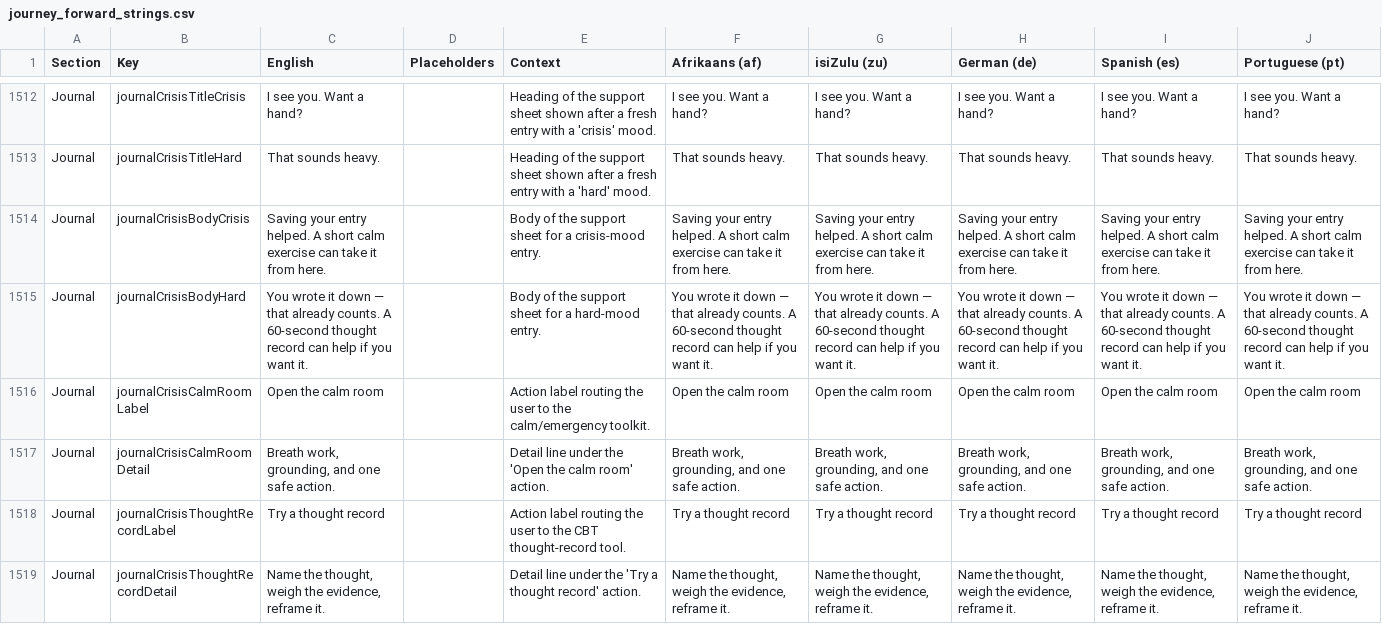
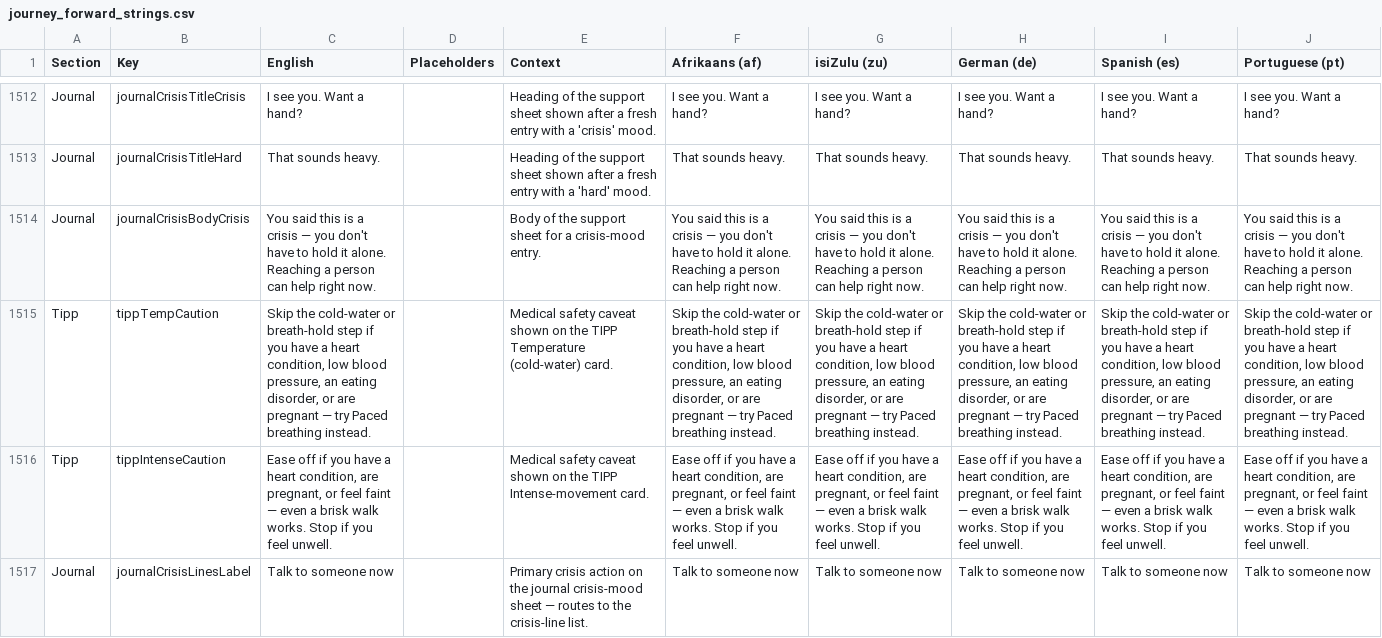
Before and after one commit to ShawnJourneyForward/journeyflutter, a CSV file: TRANSLATIONS/journey_forward_strings.csv, drawn as a sheet; only a part is shown, gaps mark what is left out; the shorter side is filled out with more unchanged rows; the diff covers the shown part only; the diff names each change by its address in the sheet, - before the commit and + after, or states it on an @@ line.

```diff
--- a/TRANSLATIONS/journey_forward_strings.csv
+++ b/TRANSLATIONS/journey_forward_strings.csv
-C1514 (English): Saving your entry helped. A short calm exercise can take it from here.
+C1514 (English): You said this is a crisis — you don't have to hold it alone. Reaching a person can help right now.
-F1514 (Afrikaans (af)): Saving your entry helped. A short calm exercise can take it from here.
+F1514 (Afrikaans (af)): You said this is a crisis — you don't have to hold it alone. Reaching a person can help right now.
-G1514 (isiZulu (zu)): Saving your entry helped. A short calm exercise can take it from here.
+G1514 (isiZulu (zu)): You said this is a crisis — you don't have to hold it alone. Reaching a person can help right now.
-H1514 (German (de)): Saving your entry helped. A short calm exercise can take it from here.
+H1514 (German (de)): You said this is a crisis — you don't have to hold it alone. Reaching a person can help right now.
-I1514 (Spanish (es)): Saving your entry helped. A short calm exercise can take it from here.
+I1514 (Spanish (es)): You said this is a crisis — you don't have to hold it alone. Reaching a person can help right now.
-J1514 (Portuguese (pt)): Saving your entry helped. A short calm exercise can take it from here.
+J1514 (Portuguese (pt)): You said this is a crisis — you don't have to hold it alone. Reaching a person can help right now.
+row 1515: Tipp | tippTempCaution | Skip the cold-water or breath-hold step if you have a heart condition, low blood pressure, an eating disorder, or are pregnant — try Paced breathing instead. |  | Medical safety caveat shown on the TIPP Temperature (cold-water) card. | Skip the cold-water or breath-hold step if you have a heart condition, low blood pressure, an eating disorder, or are pregnant — try Paced breathing instead. | Skip the cold-water or breath-hold step if you have a heart condition, low blood pressure, an eating disorder, or are pregnant — try Paced breathing instead. | Skip the cold-water or breath-hold step if you have a heart condition, low blood pressure, an eating disorder, or are pregnant — try Paced breathing instead. | Skip the cold-water or breath-hold step if you have a heart condition, low blood pressure, an eating disorder, or are pregnant — try Paced breathing instead. | Skip the cold-water or breath-hold step if you have a heart condition, low blood pressure, an eating disorder, or are pregnant — try Paced breathing instead.
+row 1516: Tipp | tippIntenseCaution | Ease off if you have a heart condition, are pregnant, or feel faint — even a brisk walk works. Stop if you feel unwell. |  | Medical safety caveat shown on the TIPP Intense-movement card. | Ease off if you have a heart condition, are pregnant, or feel faint — even a brisk walk works. Stop if you feel unwell. | Ease off if you have a heart condition, are pregnant, or feel faint — even a brisk walk works. Stop if you feel unwell. | Ease off if you have a heart condition, are pregnant, or feel faint — even a brisk walk works. Stop if you feel unwell. | Ease off if you have a heart condition, are pregnant, or feel faint — even a brisk walk works. Stop if you feel unwell. | Ease off if you have a heart condition, are pregnant, or feel faint — even a brisk walk works. Stop if you feel unwell.
+row 1517: Journal | journalCrisisLinesLabel | Talk to someone now |  | Primary crisis action on the journal crisis-mood sheet — routes to the crisis-line list. | Talk to someone now | Talk to someone now | Talk to someone now | Talk to someone now | Talk to someone now
```
Also changed, not shown: 3 added rows elsewhere in this file, TRANSLATIONS/handoff/journey_Afrikaans_af.csv, TRANSLATIONS/handoff/journey_German_de.csv, 24 other files.
